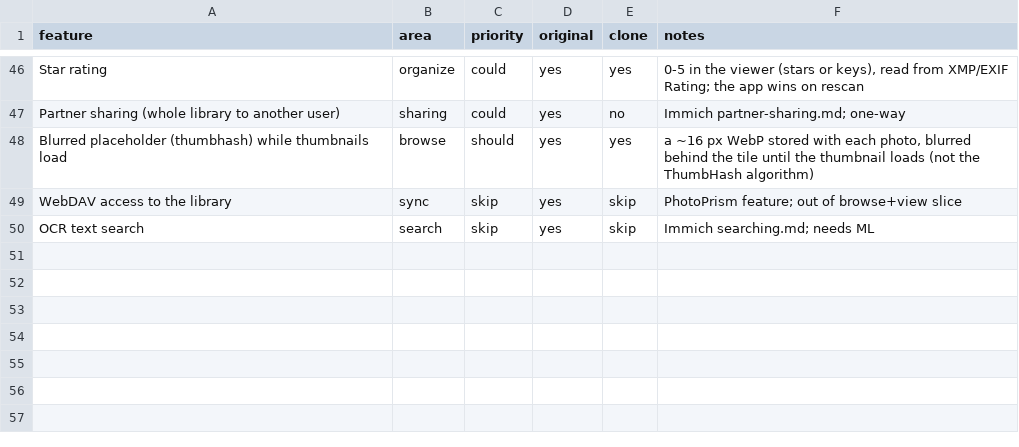
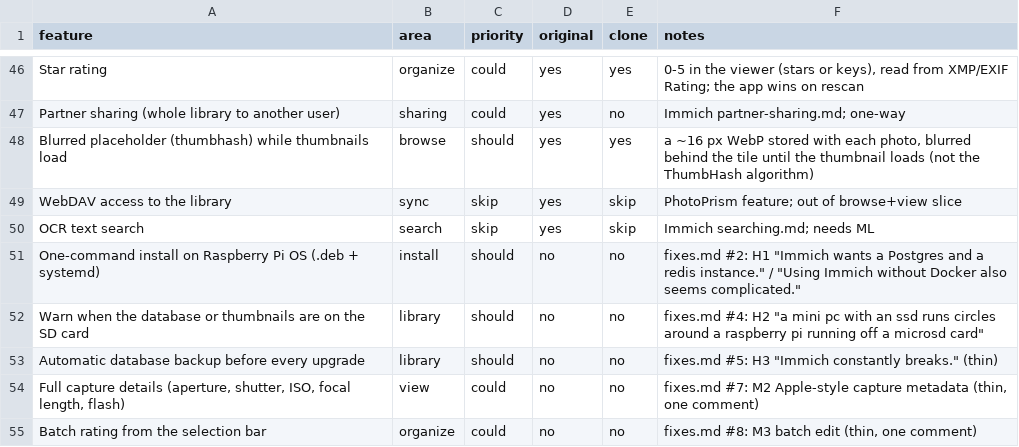
Before and after one commit to oPercentOps/Picburrow, a CSV file: replica/features.csv, drawn as a sheet; only a part is shown, gaps mark what is left out; the diff names each change by its address in the sheet, - before the commit and + after, or states it on an @@ line.

```diff
--- a/replica/features.csv
+++ b/replica/features.csv
+row 51: One-command install on Raspberry Pi OS (.deb + systemd) | install | should | no | no | fixes.md #2: H1 "Immich wants a Postgres and a redis instance." / "Using Immich without Docker also seems complicated."
+row 52: Warn when the database or thumbnails are on the SD card | library | should | no | no | fixes.md #4: H2 "a mini pc with an ssd runs circles around a raspberry pi running off a microsd card"
+row 53: Automatic database backup before every upgrade | library | should | no | no | fixes.md #5: H3 "Immich constantly breaks." (thin)
+row 54: Full capture details (aperture, shutter, ISO, focal length, flash) | view | could | no | no | fixes.md #7: M2 Apple-style capture metadata (thin, one comment)
+row 55: Batch rating from the selection bar | organize | could | no | no | fixes.md #8: M3 batch edit (thin, one comment)
```
Also changed, not shown: 4 other files.
